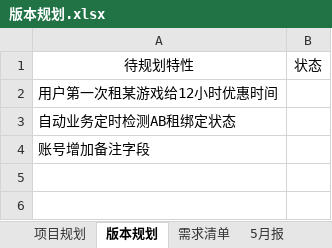
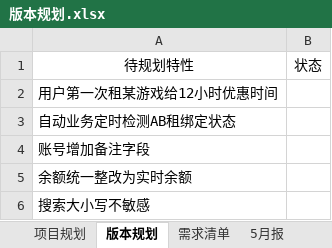
Before and after one commit to fomjar/ski, an Excel workbook: doc/平台/版本规划.xlsx, sheet 版本规划, drawn as a sheet; values as stored, in another font and other column widths than the file's, no borders; the diff names each change by its address in the sheet, - before the commit and + after, or states it on an @@ line.

```diff
--- a/doc/平台/版本规划.xlsx (sheet 版本规划)
+++ b/doc/平台/版本规划.xlsx (sheet 版本规划)
+row 5: 余额统一整改为实时余额
+row 6: 搜索大小写不敏感
```
Also changed, not shown: 24 other files.
